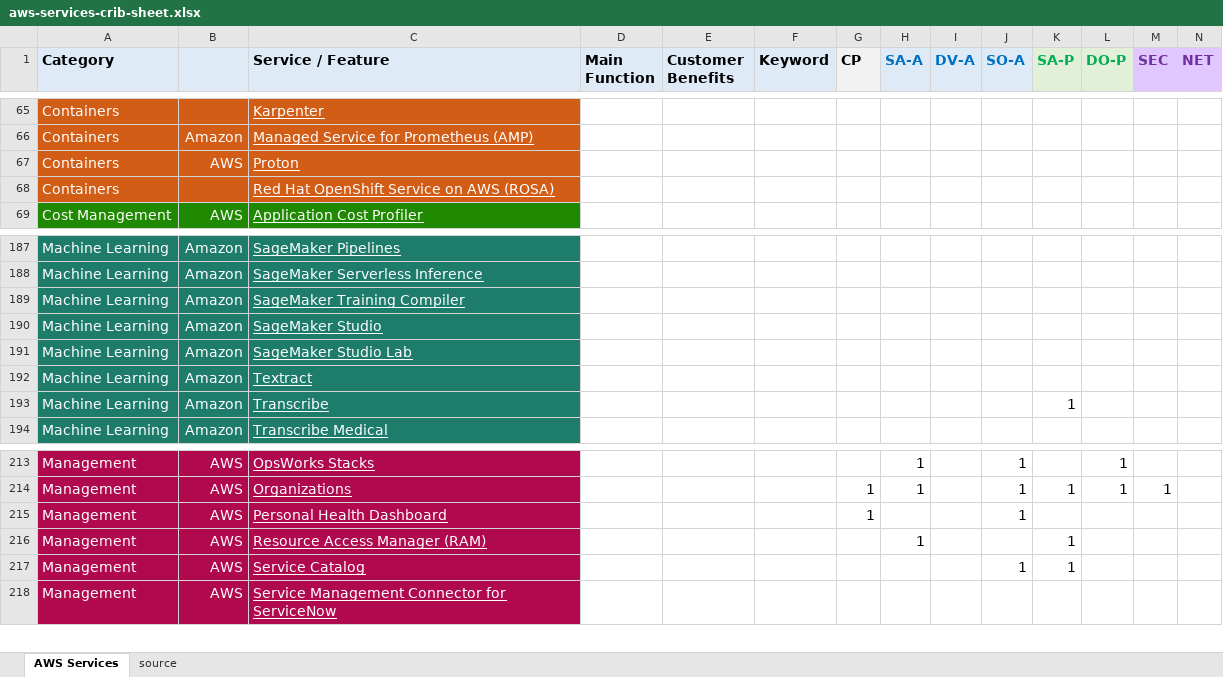
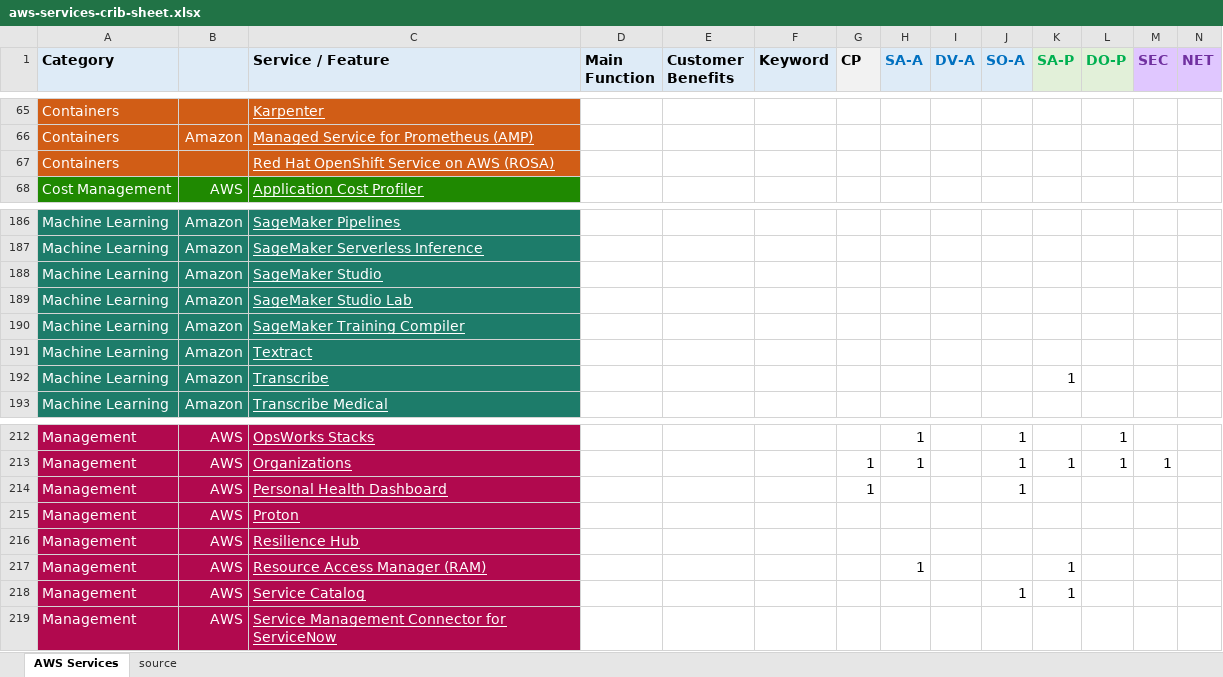
Before and after one commit to corbuno/aws-services-crib-sheet, an Excel workbook: aws-services-crib-sheet.xlsx, sheet AWS Services, drawn as a sheet; only a part is shown, gaps mark what is left out; values as stored, in another font and other column widths than the file's, no borders; removed rows and columns are numbered as before the commit, all else as after; rows hold the shown columns only; the diff names each change by its address in the sheet, - before the commit and + after, or states it on an @@ line.

Commit message:
resilience hub

```diff
--- a/aws-services-crib-sheet.xlsx (sheet AWS Services)
+++ b/aws-services-crib-sheet.xlsx (sheet AWS Services)
-row 67: Containers | AWS | Proton
@@ row 189 moved to row 190: Machine Learning @@
+row 215: Management | AWS | Proton
+row 216: Management | AWS | Resilience Hub
```
